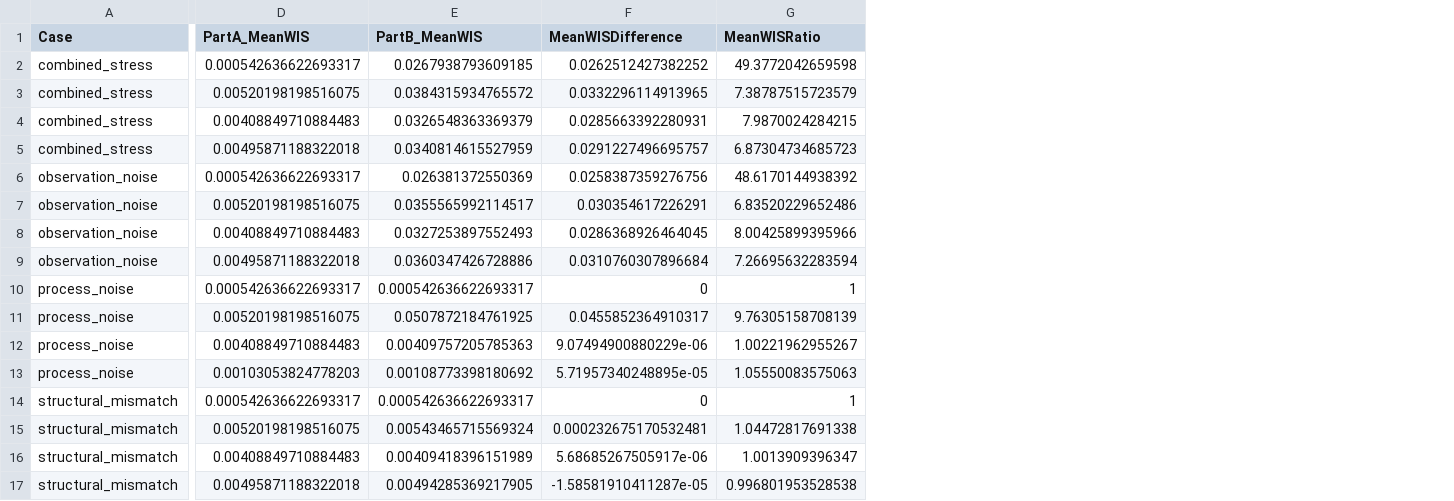
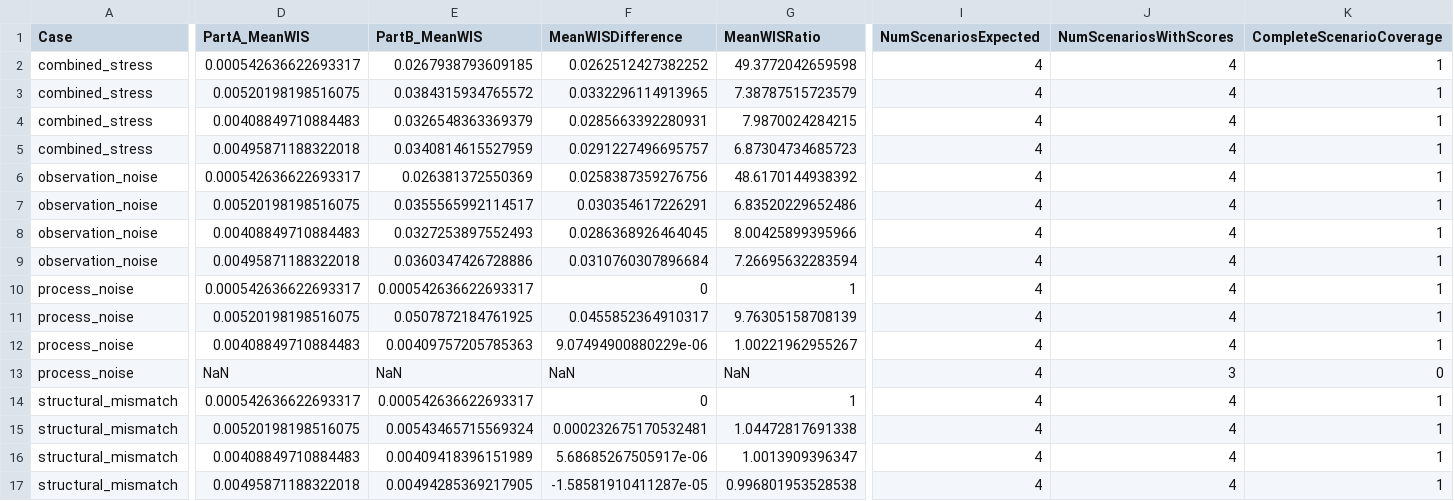
Before and after one commit to Kaahin-19/hybrid-epidemic-forecasting, a CSV file: results/partB/tables/partB_03_degradation_summary.csv, drawn as a sheet; only a part is shown, gaps mark what is left out; the diff covers the shown part only; the diff names each change by its address in the sheet, - before the commit and + after, or states it on an @@ line.

```diff
--- a/results/partB/tables/partB_03_degradation_summary.csv
+++ b/results/partB/tables/partB_03_degradation_summary.csv
+column I (NumScenariosExpected), rows 2-17: all 4
+column J (NumScenariosWithScores), rows 2-17: 4 | 4 | 4 | 4 | 4 | 4 | 4 | 4 | 4 | 4 | 4 | 3 | 4 | 4 | 4 | 4
+column K (CompleteScenarioCoverage), rows 2-17: 1 | 1 | 1 | 1 | 1 | 1 | 1 | 1 | 1 | 1 | 1 | 0 | 1 | 1 | 1 | 1
-D13 (PartA_MeanWIS): 0.00103053824778203
+D13 (PartA_MeanWIS): NaN
-E13 (PartB_MeanWIS): 0.00108773398180692
+E13 (PartB_MeanWIS): NaN
-F13 (MeanWISDifference): 5.71957340248895e-05
+F13 (MeanWISDifference): NaN
-G13 (MeanWISRatio): 1.05550083575063
+G13 (MeanWISRatio): NaN
```
Also changed, not shown: 1 edited cell elsewhere in this file, results/partB/tables/partB_03_horizon_summary.csv, results/partB/tables/partB_03_interval_summary.csv, 15 other files.
